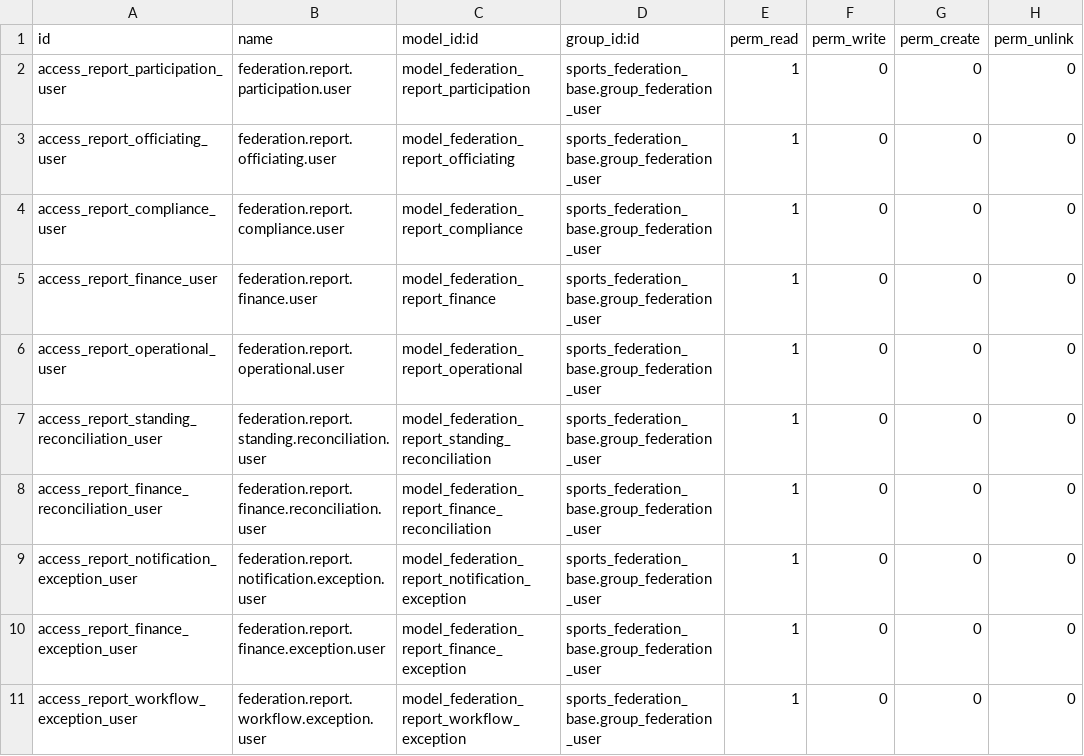
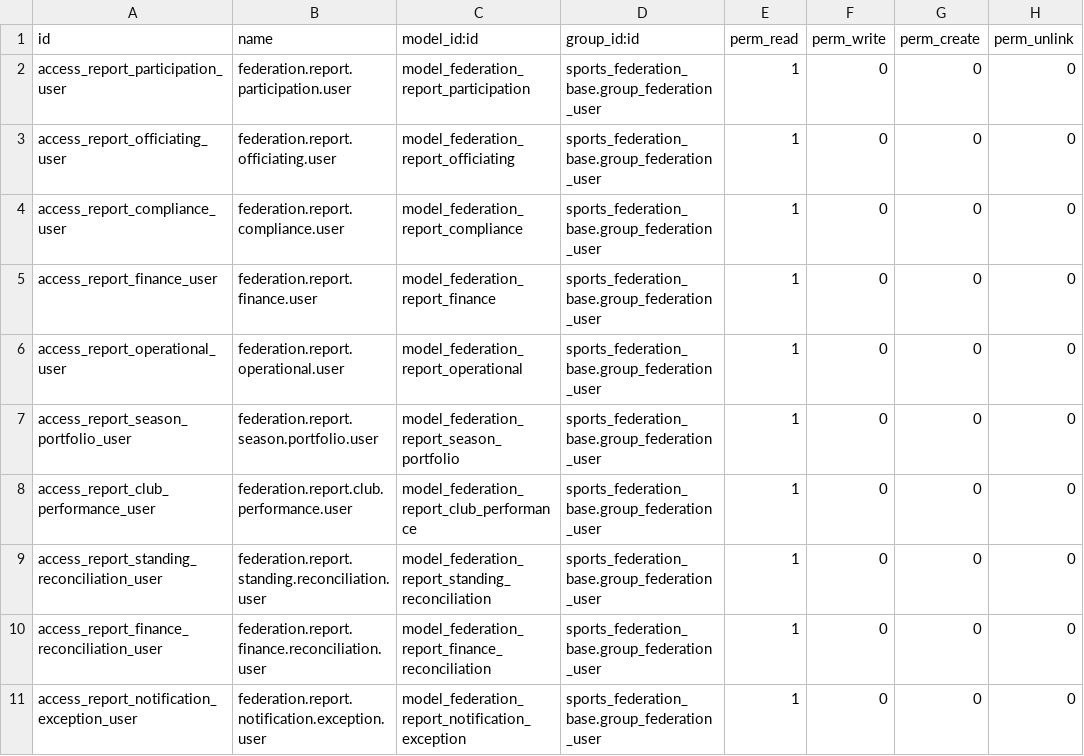
Before and after one commit to cb-96/odoo, a CSV file: sports_federation_reporting/security/ir.model.access.csv, drawn as a sheet; only a part is shown; the shorter side is filled out with more unchanged rows; the diff names each change by its address in the sheet, - before the commit and + after, or states it on an @@ line.

```diff
--- a/sports_federation_reporting/security/ir.model.access.csv
+++ b/sports_federation_reporting/security/ir.model.access.csv
+row 7: access_report_season_portfolio_user | federation.report.season.portfolio.user | model_federation_report_season_portfolio | sports_federation_base.group_federation_user | 1 | 0 | 0 | 0
+row 8: access_report_club_performance_user | federation.report.club.performance.user | model_federation_report_club_performance | sports_federation_base.group_federation_user | 1 | 0 | 0 | 0
```
Also changed, not shown: sports_federation_compliance/security/ir.model.access.csv, sports_federation_finance_bridge/security/ir.model.access.csv, 44 other files.
